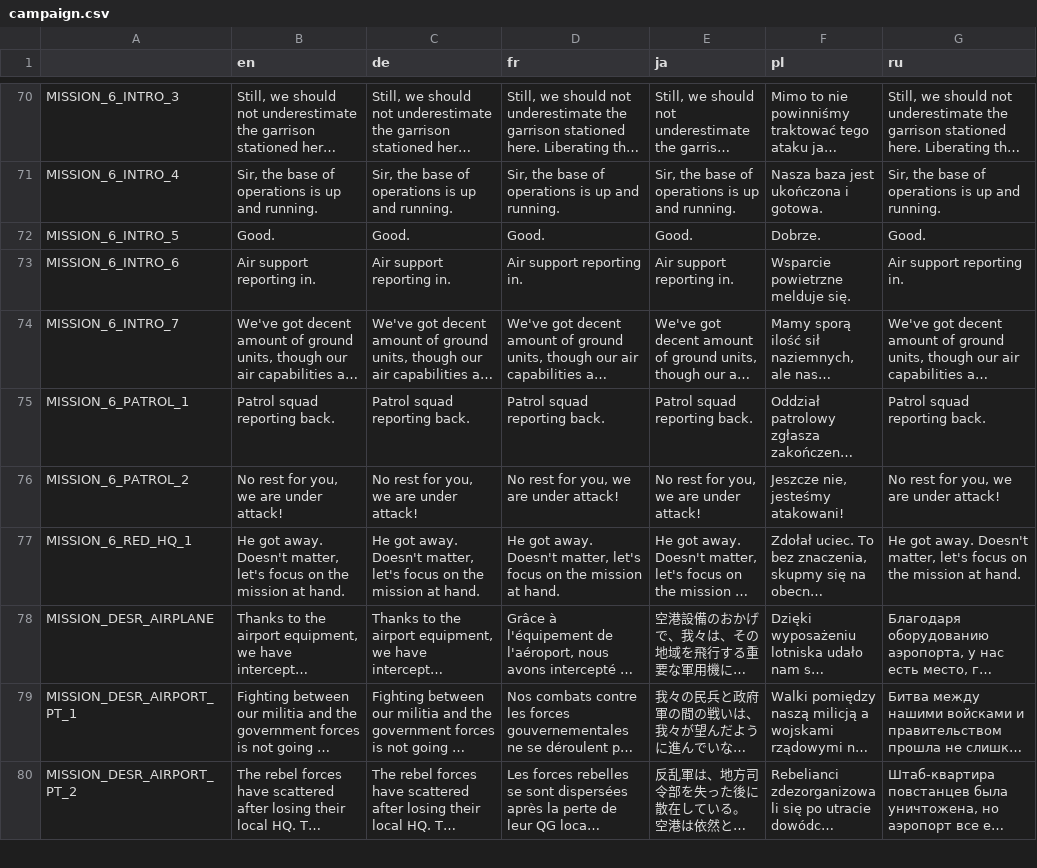
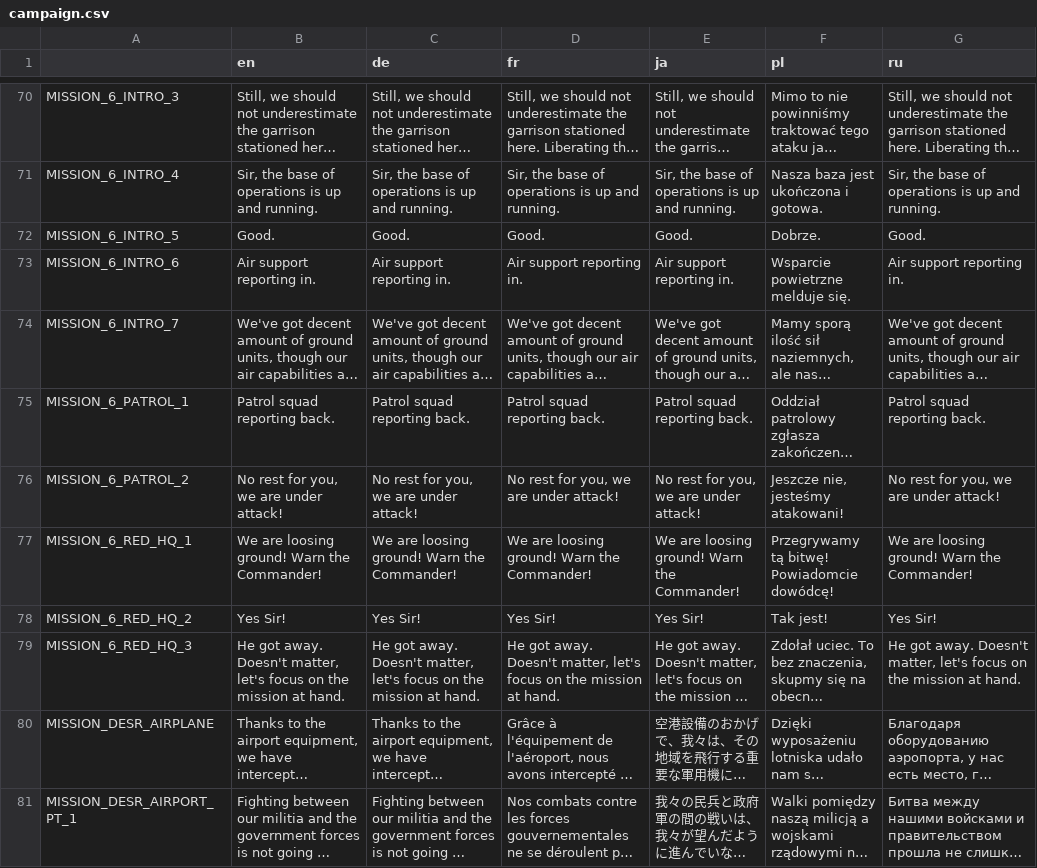
Before and after one commit to w84death/Tanks-of-Freedom, a CSV file: translations/campaigns/campaign.csv, drawn as a sheet; only a part is shown, gaps mark what is left out; the shorter side is filled out with more unchanged rows; long unchanged cells end in …; addresses are those after the commit; the diff names each change by its address in the sheet, - before the commit and + after, or states it on an @@ line.

Commit message:
Fixed translation keys

```diff
--- a/translations/campaigns/campaign.csv
+++ b/translations/campaigns/campaign.csv
+row 77: MISSION_6_RED_HQ_1 | We are loosing ground! Warn the Commander! | We are loosing ground! Warn the Commander! | We are loosing ground! Warn the Commander! | We are loosing ground! Warn the Commander! | Przegrywamy tą bitwę! Powiadomcie dowódcę! | We are loosing ground! Warn the Commander!
+row 78: MISSION_6_RED_HQ_2 | Yes Sir! | Yes Sir! | Yes Sir! | Yes Sir! | Tak jest! | Yes Sir!
-A79: MISSION_6_RED_HQ_1
+A79: MISSION_6_RED_HQ_3
```
Also changed, not shown: translations/campaigns/campaign_de.csv, translations/campaigns/campaign_en.csv, 4 other files.
